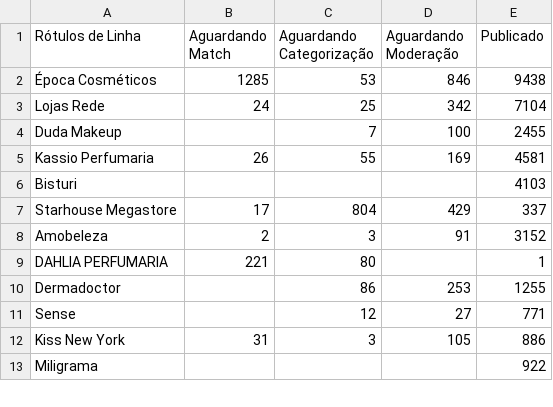
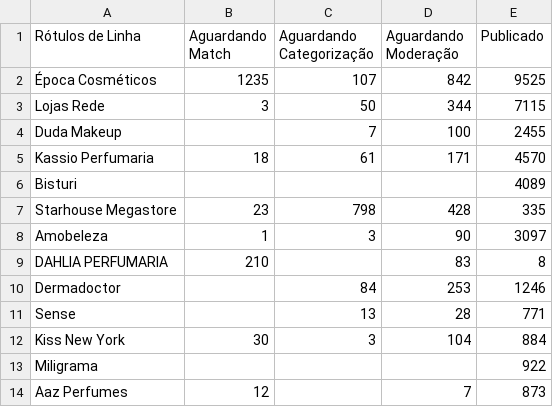
Before and after one commit to panvelinfinita/csv, a CSV file: catalog.csv, drawn as a sheet; only a part is shown; the diff covers the shown part only.

Commit message:
Update catalog.csv

```diff
--- a/catalog.csv
+++ b/catalog.csv
@@ -1,13 +1,14 @@
 Rótulos de Linha,Aguardando Match,Aguardando Categorização,Aguardando Moderação,Publicado
-Época Cosméticos,1285,53,846,9438
-Lojas Rede,24,25,342,7104
+Época Cosméticos,1235,107,842,9525
+Lojas Rede,3,50,344,7115
 Duda Makeup,,7,100,2455
-Kassio Perfumaria,26,55,169,4581
-Bisturi,,,,4103
-Starhouse Megastore,17,804,429,337
-Amobeleza,2,3,91,3152
- DAHLIA PERFUMARIA,221,80,,1
-Dermadoctor,,86,253,1255
-Sense,,12,27,771
-Kiss New York,31,3,105,886
+Kassio Perfumaria,18,61,171,4570
+Bisturi,,,,4089
+Starhouse Megastore,23,798,428,335
+Amobeleza,1,3,90,3097
+ DAHLIA PERFUMARIA,210,,83,8
+Dermadoctor,,84,253,1246
+Sense,,13,28,771
+Kiss New York,30,3,104,884
 Miligrama,,,,922
+Aaz Perfumes,12,,7,873
```
Also changed, not shown: 3 added rows, 4 removed rows and 20 edited cells elsewhere in this file.
